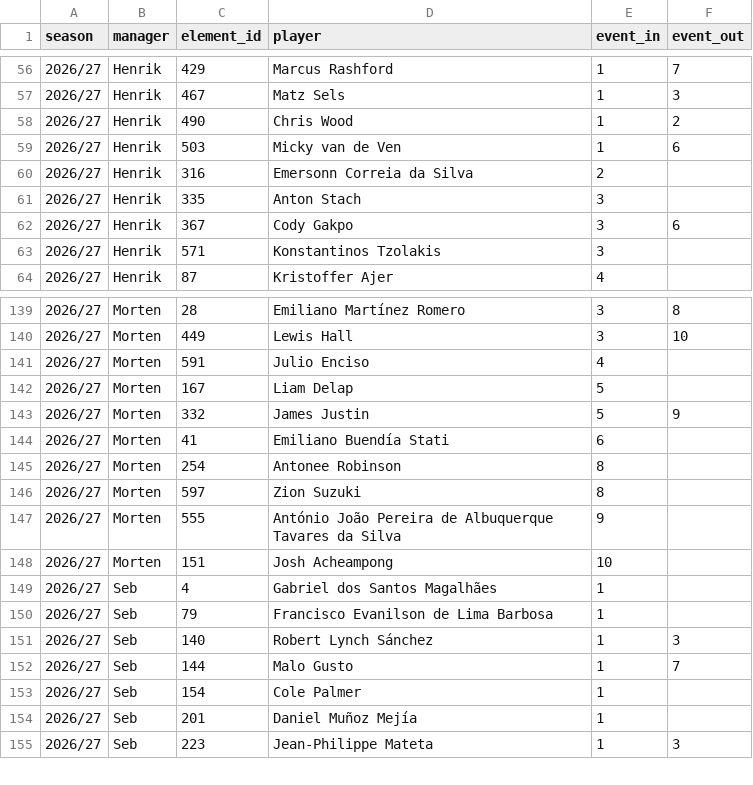
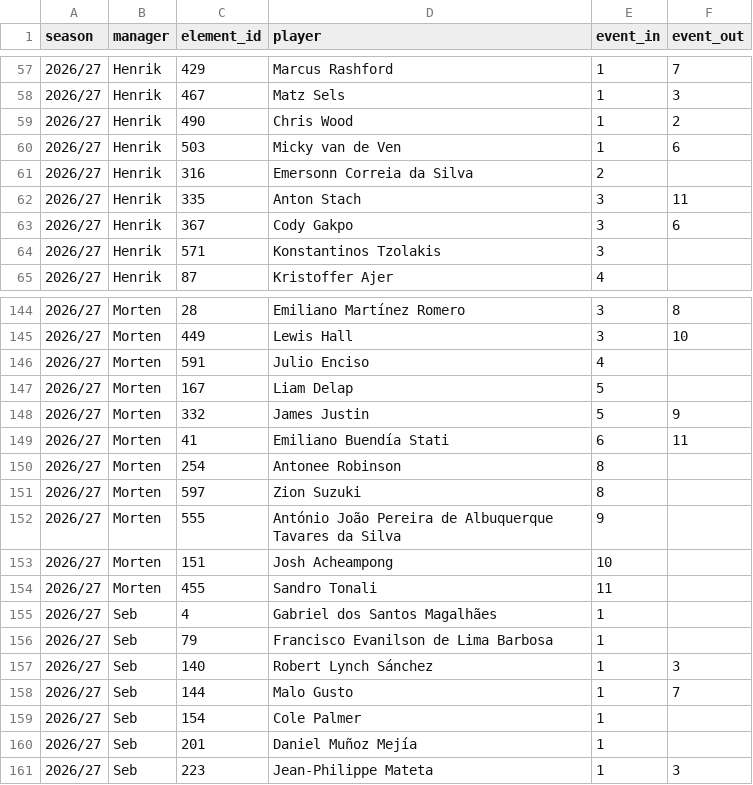
Before and after one commit to Scorelax/fpl-draft-stats, a CSV file: data/ownership.csv, drawn as a sheet; only a part is shown, gaps mark what is left out; the diff covers the shown part only.

```diff
--- a/data/ownership.csv
+++ b/data/ownership.csv
@@ -60,3 +61,3 @@ season,manager,element_id,player,event_in,event_out
 2026/27,Henrik,316,Emersonn Correia da Silva,2,
-2026/27,Henrik,335,Anton Stach,3,
+2026/27,Henrik,335,Anton Stach,3,11
 2026/27,Henrik,367,Cody Gakpo,3,6
@@ -143,3 +148,3 @@ season,manager,element_id,player,event_in,event_out
 2026/27,Morten,332,James Justin,5,9
-2026/27,Morten,41,Emiliano Buendía Stati,6,
+2026/27,Morten,41,Emiliano Buendía Stati,6,11
 2026/27,Morten,254,Antonee Robinson,8,
@@ -148,2 +153,3 @@ season,manager,element_id,player,event_in,event_out
 2026/27,Morten,151,Josh Acheampong,10,
+2026/27,Morten,455,Sandro Tonali,11,
 2026/27,Seb,4,Gabriel dos Santos Magalhães,1,
```
Also changed, not shown: 5 added rows and 4 edited cells elsewhere in this file.
